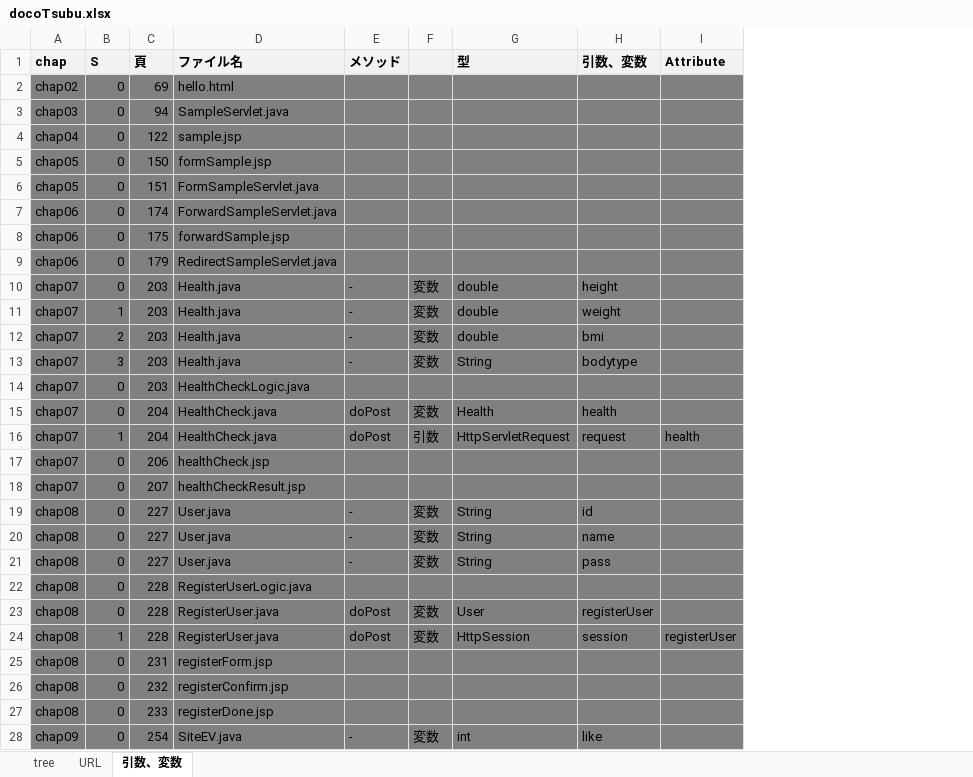
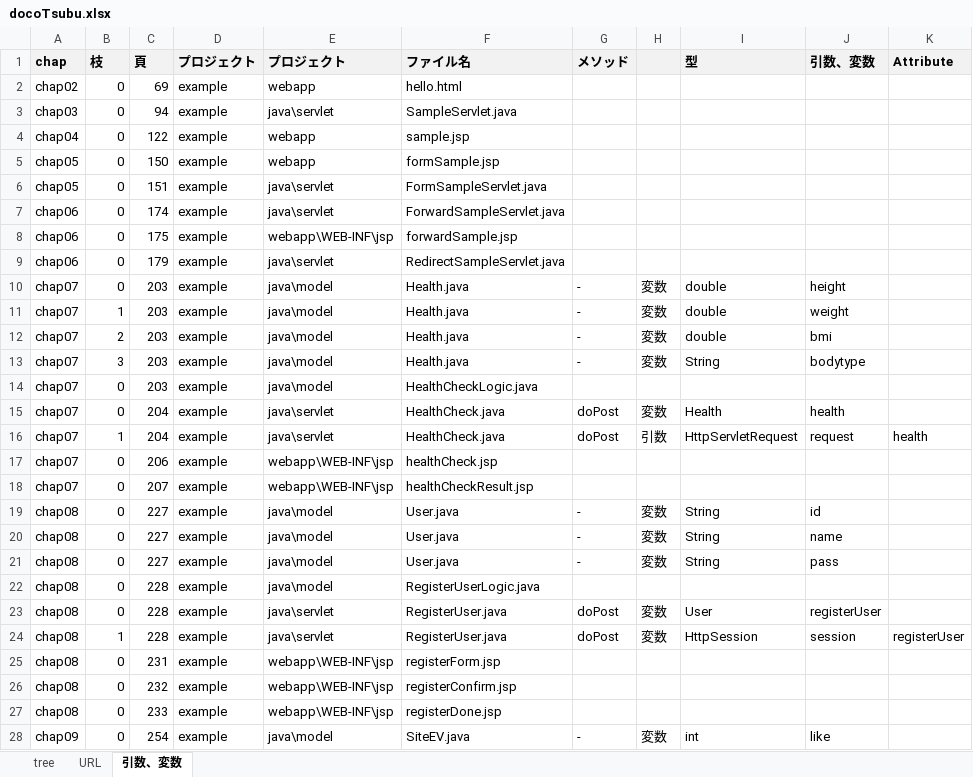
Before and after one commit to Fuji0123456789/docoTsubu, an Excel workbook: docoTsubu.xlsx, sheet 引数、変数, drawn as a sheet; only a part is shown; values as stored, in another font and other column widths than the file's, no borders; addresses are those after the commit; the diff covers the shown part only; the diff names each change by its address in the sheet, - before the commit and + after, or states it on an @@ line.

```diff
--- a/docoTsubu.xlsx (sheet 引数、変数)
+++ b/docoTsubu.xlsx (sheet 引数、変数)
+column D (プロジェクト), rows 2-28: all example
+column E (プロジェクト), rows 2-28: webapp | java\servlet | webapp | webapp | java\servlet | java\servlet | webapp\WEB-INF\jsp | java\servlet | java\model | java\model | java\model | java\model | java\model | java\servlet | java\servlet | webapp\WEB-INF\jsp | webapp\WEB-INF\jsp | java\model | java\model | java\model | java\model | java\servlet | java\servlet | webapp\WEB-INF\jsp | webapp\WEB-INF\jsp | webapp\WEB-INF\jsp | java\model
-B1: S
+B1: 枝
-A2:C28 fill: #808080
+A2:C28 fill: none
-F2:K28 fill: #808080
+F2:K28 fill: none
```
Also changed, not shown: 14 added rows, 5 removed rows, 6 edited cells and cell formats elsewhere in this sheet, sheet URL, sheet tree, 6 other files.
